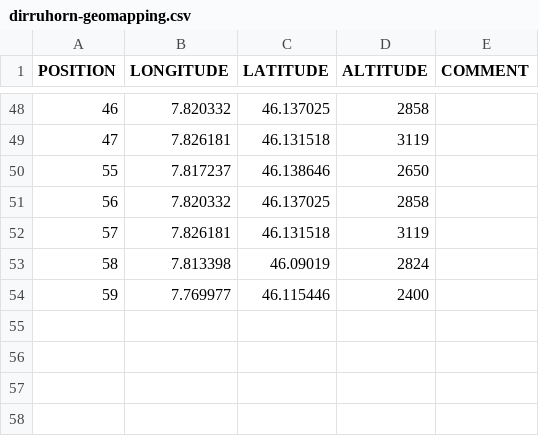
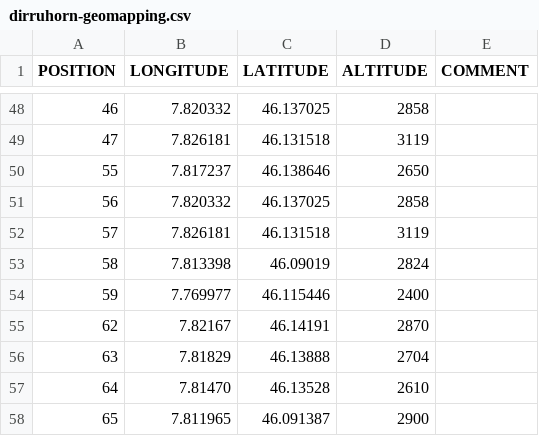
Before and after one commit to LSIR/gsn, a CSV file: gsn/conf/permasense/dirruhorn-geomapping.csv, drawn as a sheet; only a part is shown, gaps mark what is left out.

```diff
--- a/gsn/conf/permasense/dirruhorn-geomapping.csv
+++ b/gsn/conf/permasense/dirruhorn-geomapping.csv
@@ -54 +54,5 @@
 "59","7.769977","46.115446","2400",
+"62","7.82167","46.14191","2870",
+"63","7.81829","46.13888","2704",
+"64","7.81470","46.13528","2610",
+"65","7.811965","46.091387","2900",
```
Also changed, not shown: gsn/conf/permasense/dirruhorn-positionmapping.csv, gsn/conf/permasense/dirruhorn-sensormapping.csv, 1 other file.
